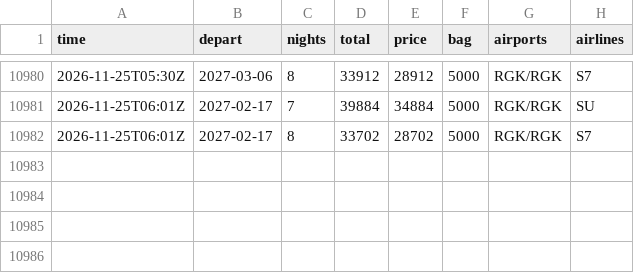
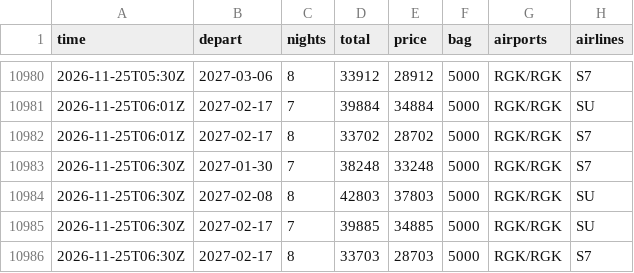
Before and after one commit to JohnLennon000/ski-tickets, a CSV file: docs/data/trips/manzherok.csv, drawn as a sheet; only a part is shown, gaps mark what is left out; the diff names each change by its address in the sheet, - before the commit and + after, or states it on an @@ line.

```diff
--- a/docs/data/trips/manzherok.csv
+++ b/docs/data/trips/manzherok.csv
+row 10983: 2026-11-25T06:30Z | 2027-01-30 | 7 | 38248 | 33248 | 5000 | RGK/RGK | S7
+row 10984: 2026-11-25T06:30Z | 2027-02-08 | 8 | 42803 | 37803 | 5000 | RGK/RGK | SU
+row 10985: 2026-11-25T06:30Z | 2027-02-17 | 7 | 39885 | 34885 | 5000 | RGK/RGK | SU
+row 10986: 2026-11-25T06:30Z | 2027-02-17 | 8 | 33703 | 28703 | 5000 | RGK/RGK | S7
```
Also changed, not shown: docs/data/best.csv, docs/data/trips/caucasus.csv, 6 other files.
